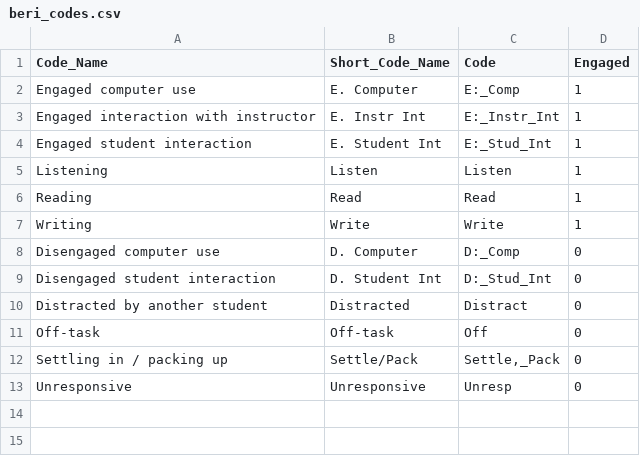
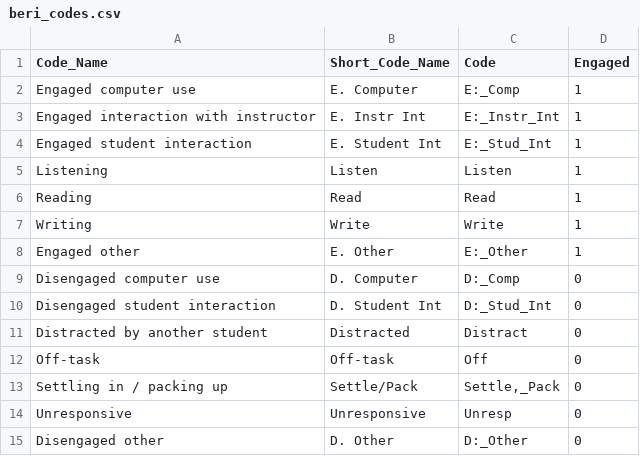
Before and after one commit to jmfoster/classroom-observation, a CSV file: Analysis Scripts/VIP/beri_codes.csv, drawn as a sheet.

```diff
--- a/Analysis Scripts/VIP/beri_codes.csv
+++ b/Analysis Scripts/VIP/beri_codes.csv
@@ -7,2 +7,3 @@ Reading,Read,Read,1
 Writing,Write,Write,1
+Engaged other,E. Other,E:_Other,1
 Disengaged computer use,D. Computer,D:_Comp,0
@@ -13 +14,2 @@ Settling in / packing up,Settle/Pack,"Settle,_Pack",0
 Unresponsive,Unresponsive,Unresp,0
+Disengaged other,D. Other,D:_Other,0
```
Also changed, not shown: Analysis Scripts/VIP/tdop_codes.csv, 2 other files.
